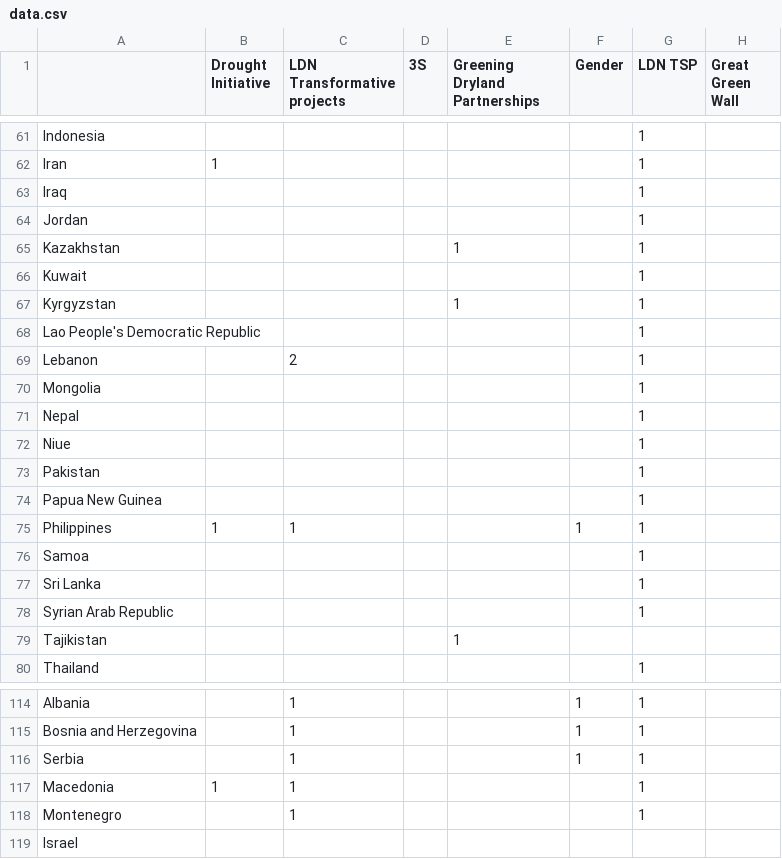
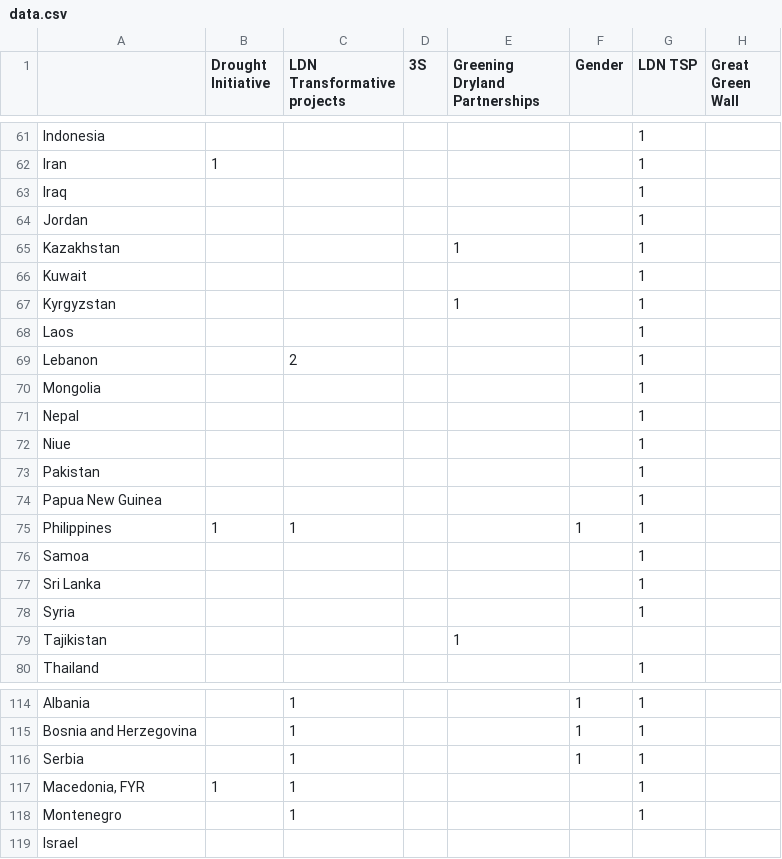
Before and after one commit to unccd/Action_Map, a CSV file: data.csv, drawn as a sheet; only a part is shown, gaps mark what is left out; the diff covers the shown part only; the diff names each change by its address in the sheet, - before the commit and + after, or states it on an @@ line.

```diff
--- a/data.csv
+++ b/data.csv
-A68: Lao People's Democratic Republic
+A68: Laos
-A78: Syrian Arab Republic
+A78: Syria
-A117: Macedonia
+A117: Macedonia, FYR
```
Also changed, not shown: 9 added rows and 20 edited cells elsewhere in this file.
